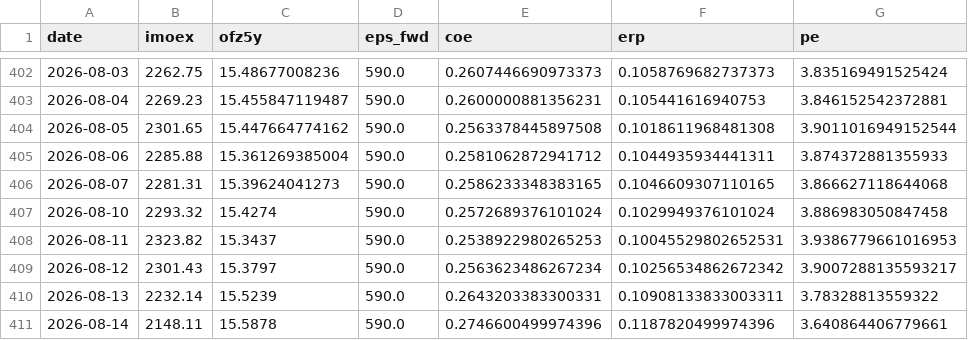
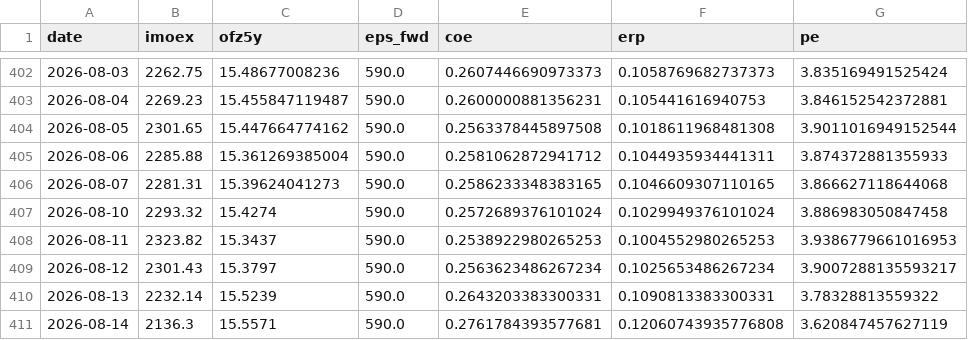
Before and after one commit to davidovaevgeshua-cloud/erp-dashboard, a CSV file: erp_daily.csv, drawn as a sheet; only a part is shown, gaps mark what is left out.

```diff
--- a/erp_daily.csv
+++ b/erp_daily.csv
@@ -407,5 +407,5 @@ date,imoex,ofz5y,eps_fwd,coe,erp,pe
 2026-08-10,2293.32,15.4274,590.0,0.2572689376101024,0.1029949376101024,3.886983050847458
-2026-08-11,2323.82,15.3437,590.0,0.2538922980265253,0.10045529802652531,3.9386779661016953
-2026-08-12,2301.43,15.3797,590.0,0.2563623486267234,0.10256534862672342,3.9007288135593217
-2026-08-13,2232.14,15.5239,590.0,0.2643203383300331,0.10908133833003311,3.78328813559322
-2026-08-14,2148.11,15.5878,590.0,0.2746600499974396,0.1187820499974396,3.640864406779661
+2026-08-11,2323.82,15.3437,590.0,0.2538922980265253,0.1004552980265253,3.9386779661016953
+2026-08-12,2301.43,15.3797,590.0,0.2563623486267234,0.1025653486267234,3.9007288135593217
+2026-08-13,2232.14,15.5239,590.0,0.2643203383300331,0.1090813383300331,3.78328813559322
+2026-08-14,2136.3,15.5571,590.0,0.2761784393577681,0.12060743935776808,3.620847457627119
```
Also changed, not shown: erp_quarterly.csv, 4 other files.
